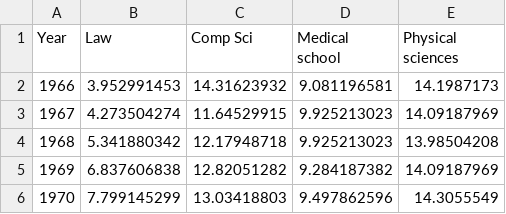
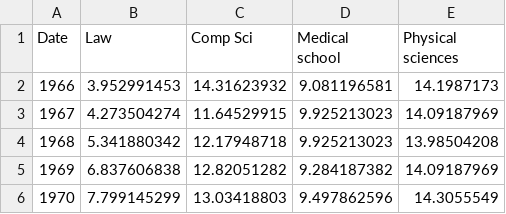
Before and after one commit to ejjohnson93/ejjohnson93.github.io, a CSV file: data/women_stem_data.csv, drawn as a sheet; only a part is shown.

Commit message:
Update data

```diff
--- a/data/women_stem_data.csv
+++ b/data/women_stem_data.csv
@@ -1,2 +1,2 @@
-Year,Law,Comp Sci,Medical school,Physical sciences
+Date,Law,Comp Sci,Medical school,Physical sciences
 1966,3.952991453,14.31623932,9.081196581,14.1987173
```
